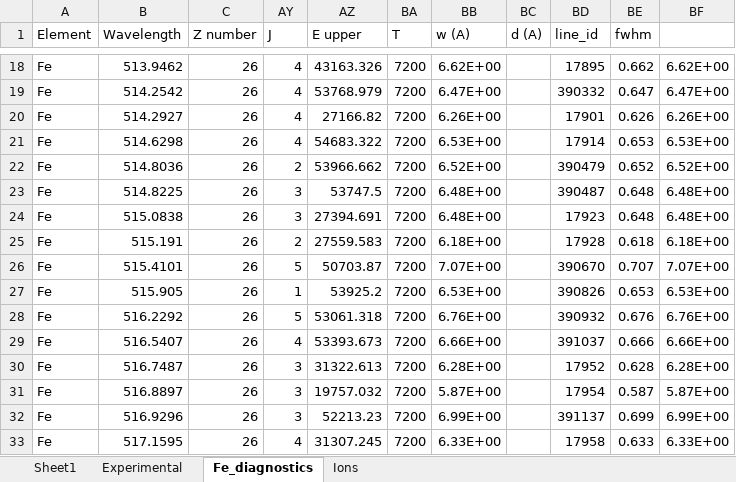
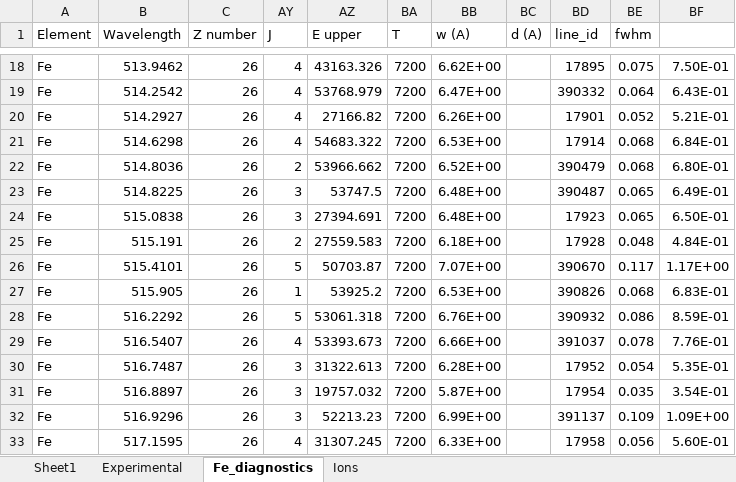
Before and after one commit to alezakuskin/Stark_ML, an Excel workbook: Source_files/Stark_data.xlsx, sheet Fe_diagnostics, drawn as a sheet; only a part is shown, gaps mark what is left out; values as stored, in another font and other column widths than the file's, no borders; the diff covers the shown part only; the diff names each change by its address in the sheet, - before the commit and + after, or states it on an @@ line.

```diff
--- a/Source_files/Stark_data.xlsx (sheet Fe_diagnostics)
+++ b/Source_files/Stark_data.xlsx (sheet Fe_diagnostics)
-BE18 (fwhm): 0.662
+BE18 (fwhm): 0.075
-BF18: 6.62E+00
+BF18: 7.50E-01
-BE19 (fwhm): 0.647
+BE19 (fwhm): 0.064
-BF19: 6.47E+00
+BF19: 6.43E-01
-BE20 (fwhm): 0.626
+BE20 (fwhm): 0.052
-BF20: 6.26E+00
+BF20: 5.21E-01
-BE21 (fwhm): 0.653
+BE21 (fwhm): 0.068
-BF21: 6.53E+00
+BF21: 6.84E-01
-BE22 (fwhm): 0.652
+BE22 (fwhm): 0.068
-BF22: 6.52E+00
+BF22: 6.80E-01
-BE23:BE24 (fwhm): 0.648
+BE23:BE24 (fwhm): 0.065
-BF23: 6.48E+00
+BF23: 6.49E-01
-BF24: 6.48E+00
+BF24: 6.50E-01
-BE25 (fwhm): 0.618
+BE25 (fwhm): 0.048
-BF25: 6.18E+00
+BF25: 4.84E-01
-BE26 (fwhm): 0.707
+BE26 (fwhm): 0.117
-BF26: 7.07E+00
+BF26: 1.17E+00
-BE27 (fwhm): 0.653
+BE27 (fwhm): 0.068
-BF27: 6.53E+00
+BF27: 6.83E-01
-BE28 (fwhm): 0.676
+BE28 (fwhm): 0.086
-BF28: 6.76E+00
+BF28: 8.59E-01
-BE29 (fwhm): 0.666
+BE29 (fwhm): 0.078
-BF29: 6.66E+00
+BF29: 7.76E-01
-BE30 (fwhm): 0.628
+BE30 (fwhm): 0.054
-BF30: 6.28E+00
+BF30: 5.35E-01
-BE31 (fwhm): 0.587
+BE31 (fwhm): 0.035
-BF31: 5.87E+00
+BF31: 3.54E-01
-BE32 (fwhm): 0.699
+BE32 (fwhm): 0.109
-BF32: 6.99E+00
+BF32: 1.09E+00
-BE33 (fwhm): 0.633
+BE33 (fwhm): 0.056
-BF33: 6.33E+00
+BF33: 5.60E-01
```
Also changed, not shown: 102 edited cells elsewhere in this sheet, charts or pictures.
